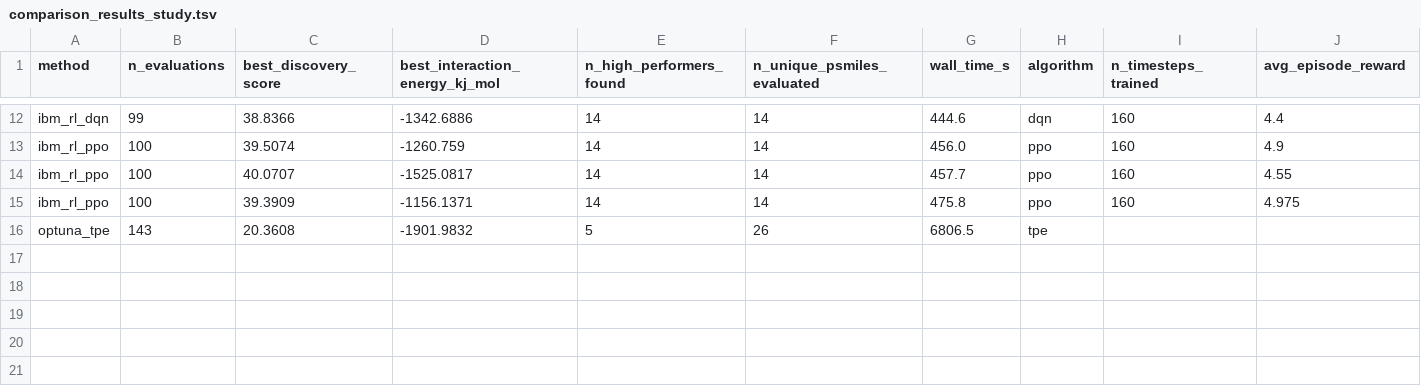
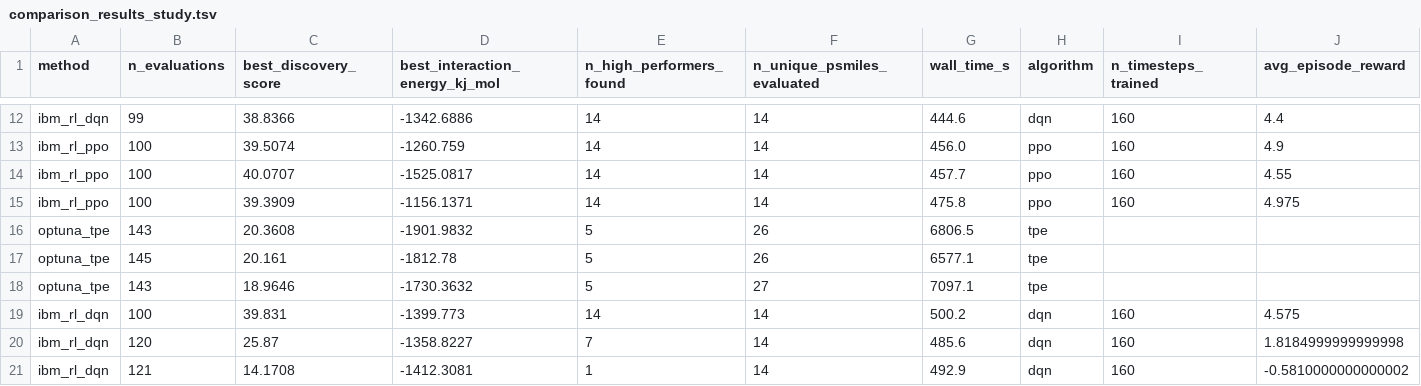
Before and after one commit to otunmartins/FRIDGEFREENET, a TSV file: benchmarks/comparison_results_study.tsv, drawn as a sheet; only a part is shown, gaps mark what is left out; rows hold the shown columns only; the diff names each change by its address in the sheet, - before the commit and + after, or states it on an @@ line.

```diff
--- a/benchmarks/comparison_results_study.tsv
+++ b/benchmarks/comparison_results_study.tsv
+row 17: optuna_tpe | 145 | 20.161 | -1812.78 | 5 | 26 | 6577.1 | tpe
+row 18: optuna_tpe | 143 | 18.9646 | -1730.3632 | 5 | 27 | 7097.1 | tpe
+row 19: ibm_rl_dqn | 100 | 39.831 | -1399.773 | 14 | 14 | 500.2 | dqn | 160 | 4.575
+row 20: ibm_rl_dqn | 120 | 25.87 | -1358.8227 | 7 | 14 | 485.6 | dqn | 160 | 1.8184999999999998
+row 21: ibm_rl_dqn | 121 | 14.1708 | -1412.3081 | 1 | 14 | 492.9 | dqn | 160 | -0.5810000000000002
```
Also changed, not shown: 21 other files.
